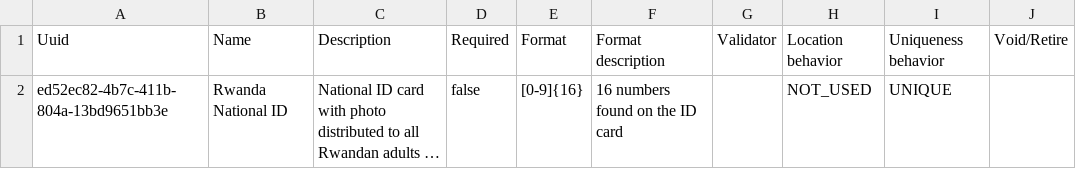
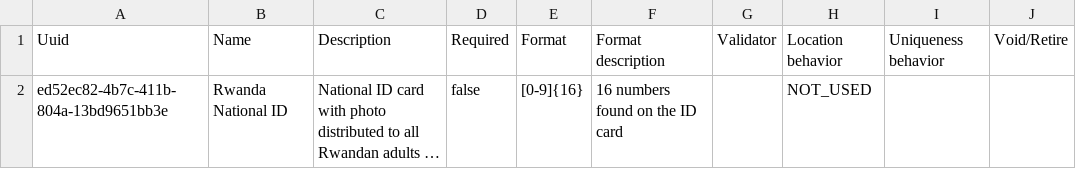
Before and after one commit to PIH/openmrs-distro-rwandaemr-imb, a CSV file: configuration/patientidentifiertypes/identifierTypes.csv, drawn as a sheet; long unchanged cells end in …; the diff names each change by its address in the sheet, - before the commit and + after, or states it on an @@ line.

Commit message:
Remove unique from national id for now

```diff
--- a/configuration/patientidentifiertypes/identifierTypes.csv
+++ b/configuration/patientidentifiertypes/identifierTypes.csv
-I2: UNIQUE
+I2: (empty)
```
